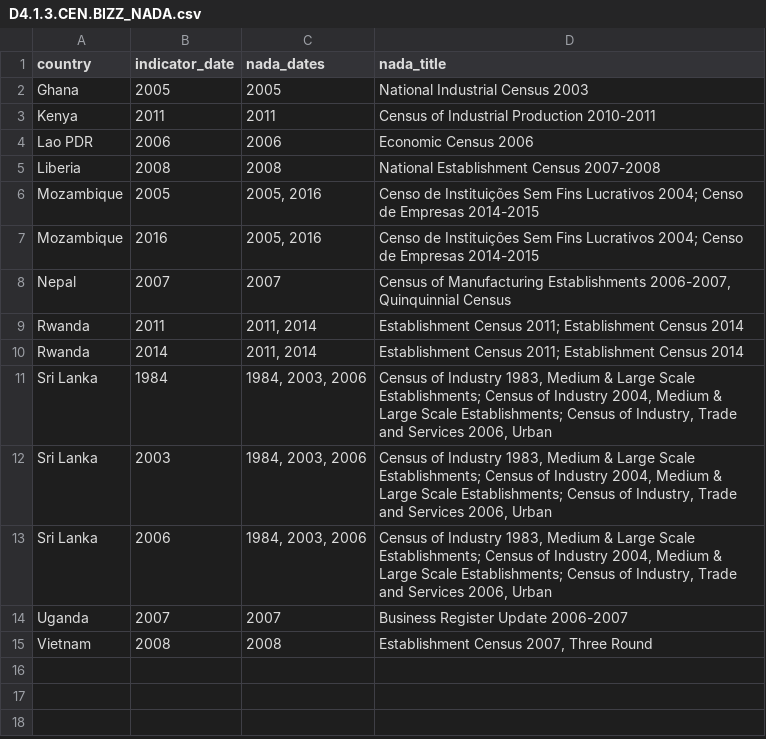
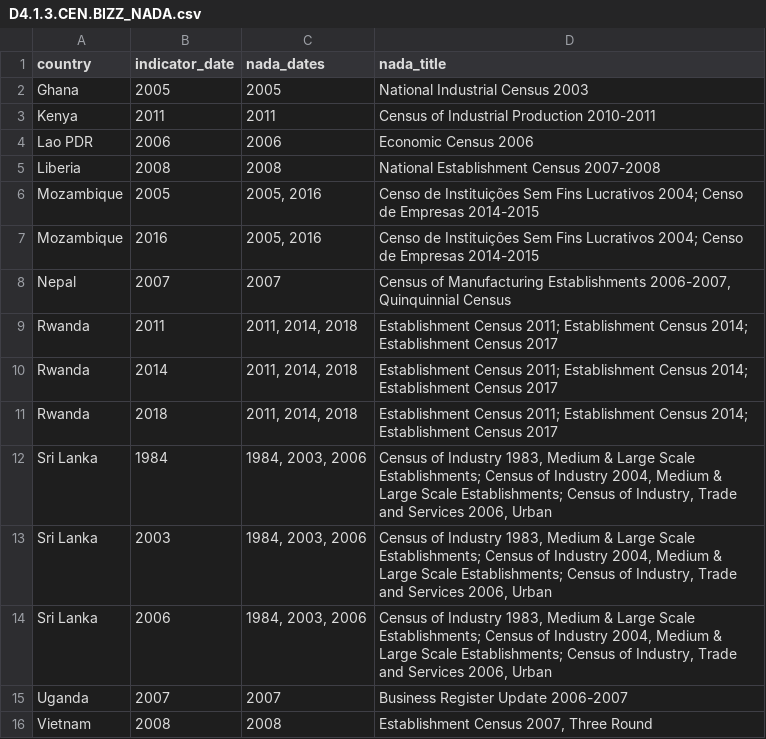
Before and after one commit to worldbank/SPI, a CSV file: 01_raw_data/4.1_SOCS/D4.1.3.CEN.BIZZ_NADA.csv, drawn as a sheet.

```diff
--- a/01_raw_data/4.1_SOCS/D4.1.3.CEN.BIZZ_NADA.csv
+++ b/01_raw_data/4.1_SOCS/D4.1.3.CEN.BIZZ_NADA.csv
@@ -8,4 +8,5 @@ Mozambique,2016,"2005, 2016",Censo de Instituições Sem Fins Lucrativos 2004; C
 Nepal,2007,2007,"Census of Manufacturing Establishments 2006-2007, Quinquinnial Census"
-Rwanda,2011,"2011, 2014",Establishment Census 2011; Establishment Census 2014
-Rwanda,2014,"2011, 2014",Establishment Census 2011; Establishment Census 2014
+Rwanda,2011,"2011, 2014, 2018",Establishment Census 2011; Establishment Census 2014; Establishment Census 2017
+Rwanda,2014,"2011, 2014, 2018",Establishment Census 2011; Establishment Census 2014; Establishment Census 2017
+Rwanda,2018,"2011, 2014, 2018",Establishment Census 2011; Establishment Census 2014; Establishment Census 2017
 Sri Lanka,1984,"1984, 2003, 2006","Census of Industry 1983, Medium & Large Scale Establishments; Census of Industry 2004, Medium & Large Scale Establishments; Census of Industry, Trade and Services  2006, Urban"
```
Also changed, not shown: 01_raw_data/3_DP/SPI_D3_UNSD_data_1yr.csv, 01_raw_data/3_DP/SPI_D3_UNSD_data_5yr.csv, 25 other files.
